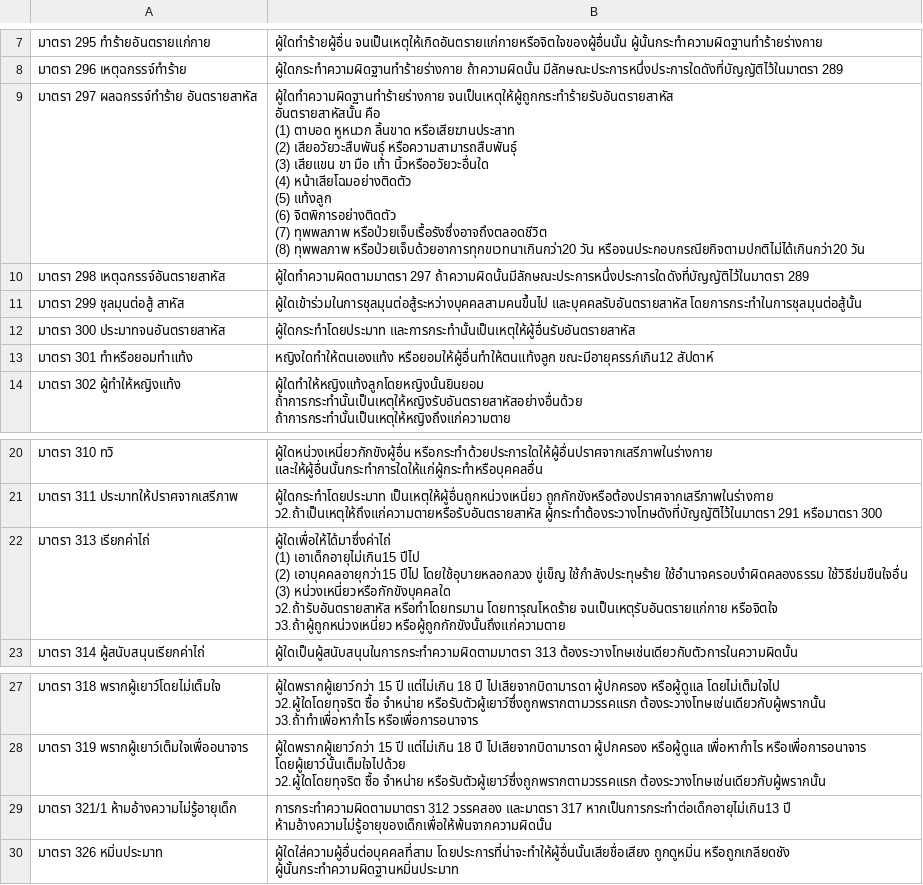
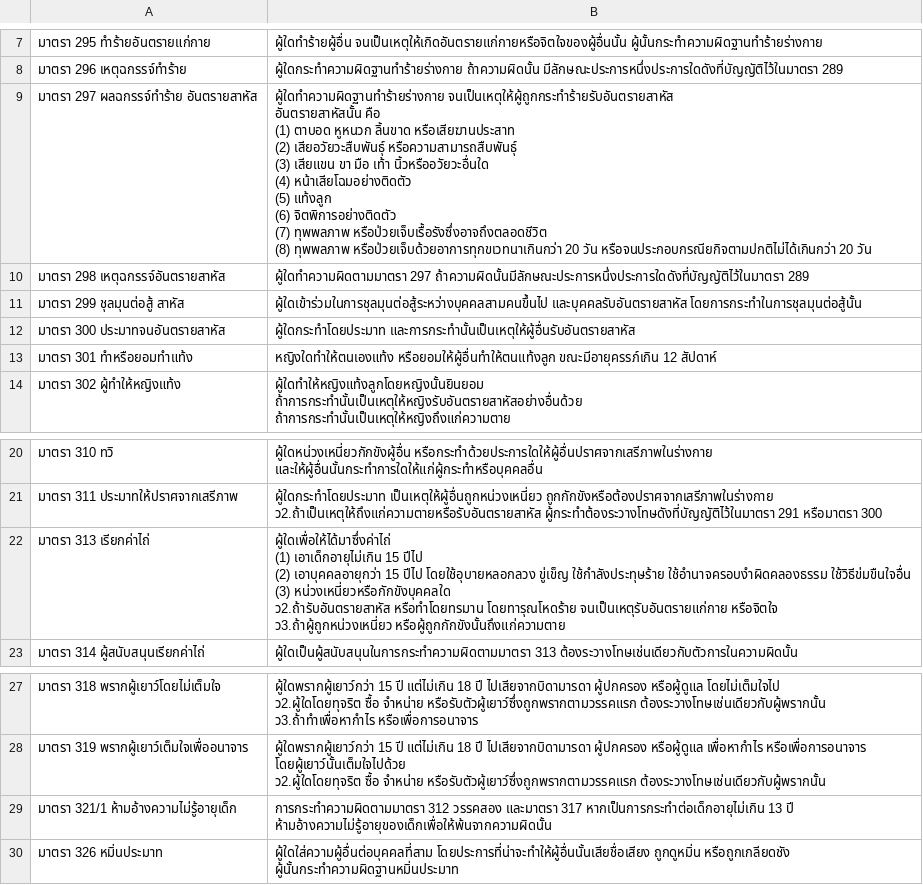
Before and after one commit to Ballzaa6/law-notes, a CSV file: ย่อมาตรา/ขาอาญา csv/ขาอาญาข้อ 5-6.csv, drawn as a sheet; only a part is shown, gaps mark what is left out.

```diff
--- a/ย่อมาตรา/ขาอาญา csv/ขาอาญาข้อ 5-6.csv
+++ b/ย่อมาตรา/ขาอาญา csv/ขาอาญาข้อ 5-6.csv
@@ -11,12 +11,12 @@
 มาตรา 296 เหตุฉกรรจ์ทำร้าย,ผู้ใดกระทำความผิดฐานทำร้ายร่างกาย ถ้าความผิดนั้น มีลักษณะประการหนึ่งประการใดดังที่บัญญัติไว้ในมาตรา 289
-มาตรา 297 ผลฉกรรจ์ทำร้าย อันตรายสาหัส,"ผู้ใดทำความผิดฐานทำร้ายร่างกาย จนเป็นเหตุให้ผู้ถูกกระทำร้ายรับอันตรายสาหัส
-อันตรายสาหัสนั้น คือ
-(1) ตาบอด หูหนวก ลิ้นขาด หรือเสียฆานประสาท
-(2) เสียอวัยวะสืบพันธุ์ หรือความสามารถสืบพันธุ์
-(3) เสียแขน ขา มือ เท้า นิ้วหรืออวัยวะอื่นใด
-(4) หน้าเสียโฉมอย่างติดตัว
-(5) แท้งลูก
-(6) จิตพิการอย่างติดตัว
-(7) ทุพพลภาพ หรือป่วยเจ็บเรื้อรังซึ่งอาจถึงตลอดชีวิต
-(8) ทุพพลภาพ หรือป่วยเจ็บด้วยอาการทุกขเวทนาเกินกว่า20 วัน หรือจนประกอบกรณียกิจตามปกติไม่ได้เกินกว่า20 วัน"
+มาตรา 297 ผลฉกรรจ์ทำร้าย อันตรายสาหัส,"ผู้ใดทำความผิดฐานทำร้ายร่างกาย จนเป็นเหตุให้ผู้ถูกกระทำร้ายรับอันตรายสาหัส
+อันตรายสาหัสนั้น คือ
+(1) ตาบอด หูหนวก ลิ้นขาด หรือเสียฆานประสาท
+(2) เสียอวัยวะสืบพันธุ์ หรือความสามารถสืบพันธุ์
+(3) เสียแขน ขา มือ เท้า นิ้วหรืออวัยวะอื่นใด
+(4) หน้าเสียโฉมอย่างติดตัว
+(5) แท้งลูก
+(6) จิตพิการอย่างติดตัว
+(7) ทุพพลภาพ หรือป่วยเจ็บเรื้อรังซึ่งอาจถึงตลอดชีวิต
+(8) ทุพพลภาพ หรือป่วยเจ็บด้วยอาการทุกขเวทนาเกินกว่า 20 วัน หรือจนประกอบกรณียกิจตามปกติไม่ได้เกินกว่า 20 วัน"
 มาตรา 298 เหตุฉกรรจ์อันตรายสาหัส,ผู้ใดทำความผิดตามมาตรา 297 ถ้าความผิดนั้นมีลักษณะประการหนึ่งประการใดดังที่บัญญัติไว้ในมาตรา 289
@@ -24,3 +24,3 @@
 มาตรา 300 ประมาทจนอันตรายสาหัส,ผู้ใดกระทำโดยประมาท และการกระทำนั้นเป็นเหตุให้ผู้อื่นรับอันตรายสาหัส
-มาตรา 301 ทำหรือยอมทำแท้ง,หญิงใดทำให้ตนเองแท้ง หรือยอมให้ผู้อื่นทำให้ตนแท้งลูก ขณะมีอายุครรภ์เกิน12 สัปดาห์
+มาตรา 301 ทำหรือยอมทำแท้ง,หญิงใดทำให้ตนเองแท้ง หรือยอมให้ผู้อื่นทำให้ตนแท้งลูก ขณะมีอายุครรภ์เกิน 12 สัปดาห์
 มาตรา 302 ผู้ทำให้หญิงแท้ง,"ผู้ใดทำให้หญิงแท้งลูกโดยหญิงนั้นยินยอม
@@ -40,8 +40,8 @@
 ว2.ถ้าเป็นเหตุให้ถึงแก่ความตายหรือรับอันตรายสาหัส ผู้กระทำต้องระวางโทษดังที่บัญญัติไว้ในมาตรา 291 หรือมาตรา 300"
-มาตรา 313 เรียกค่าไถ่,"ผู้ใดเพื่อให้ได้มาซึ่งค่าไถ่
-(1) เอาเด็กอายุไม่เกิน15 ปีไป
-(2) เอาบุคคลอายุกว่า15 ปีไป โดยใช้อุบายหลอกลวง ขู่เข็ญ ใช้กำลังประทุษร้าย ใช้อำนาจครอบงำผิดคลองธรรม ใช้วิธีข่มขืนใจอื่น
-(3) หน่วงเหนี่ยวหรือกักขังบุคคลใด
-ว2.ถ้ารับอันตรายสาหัส หรือทำโดยทรมาน โดยทารุณโหดร้าย จนเป็นเหตุรับอันตรายแก่กาย หรือจิตใจ
-ว3.ถ้าผู้ถูกหน่วงเหนี่ยว หรือผู้ถูกกักขังนั้นถึงแก่ความตาย"
+มาตรา 313 เรียกค่าไถ่,"ผู้ใดเพื่อให้ได้มาซึ่งค่าไถ่
+(1) เอาเด็กอายุไม่เกิน 15 ปีไป
+(2) เอาบุคคลอายุกว่า 15 ปีไป โดยใช้อุบายหลอกลวง ขู่เข็ญ ใช้กำลังประทุษร้าย ใช้อำนาจครอบงำผิดคลองธรรม ใช้วิธีข่มขืนใจอื่น
+(3) หน่วงเหนี่ยวหรือกักขังบุคคลใด
+ว2.ถ้ารับอันตรายสาหัส หรือทำโดยทรมาน โดยทารุณโหดร้าย จนเป็นเหตุรับอันตรายแก่กาย หรือจิตใจ
+ว3.ถ้าผู้ถูกหน่วงเหนี่ยว หรือผู้ถูกกักขังนั้นถึงแก่ความตาย"
 มาตรา 314 ผู้สนับสนุนเรียกค่าไถ่,ผู้ใดเป็นผู้สนับสนุนในการกระทำความผิดตามมาตรา 313 ต้องระวางโทษเช่นเดียวกับตัวการในความผิดนั้น
@@ -57,3 +57,3 @@
 ว2.ผู้ใดโดยทุจริต ซื้อ จำหน่าย หรือรับตัวผู้เยาว์ซึ่งถูกพรากตามวรรคแรก ต้องระวางโทษเช่นเดียวกับผู้พรากนั้น"
-มาตรา 321/1 ห้ามอ้างความไม่รู้อายุเด็ก,การกระทำความผิดตามมาตรา 312 วรรคสอง และมาตรา 317 หากเป็นการกระทำต่อเด็กอายุไม่เกิน13 ปี ห้ามอ้างความไม่รู้อายุของเด็กเพื่อให้พ้นจากความผิดนั้น
+มาตรา 321/1 ห้ามอ้างความไม่รู้อายุเด็ก,การกระทำความผิดตามมาตรา 312 วรรคสอง และมาตรา 317 หากเป็นการกระทำต่อเด็กอายุไม่เกิน 13 ปี ห้ามอ้างความไม่รู้อายุของเด็กเพื่อให้พ้นจากความผิดนั้น
 มาตรา 326 หมิ่นประมาท,ผู้ใดใส่ความผู้อื่นต่อบุคคลที่สาม โดยประการที่น่าจะทำให้ผู้อื่นนั้นเสียชื่อเสียง ถูกดูหมิ่น หรือถูกเกลียดชัง ผู้นั้นกระทำความผิดฐานหมิ่นประมาท
```
Also changed, not shown: ย่อมาตรา/ขาอาญา csv/ขาอาญาข้อ 10.csv, ย่อมาตรา/ขาอาญา csv/ขาอาญาข้อ 4.csv, 25 other files.
